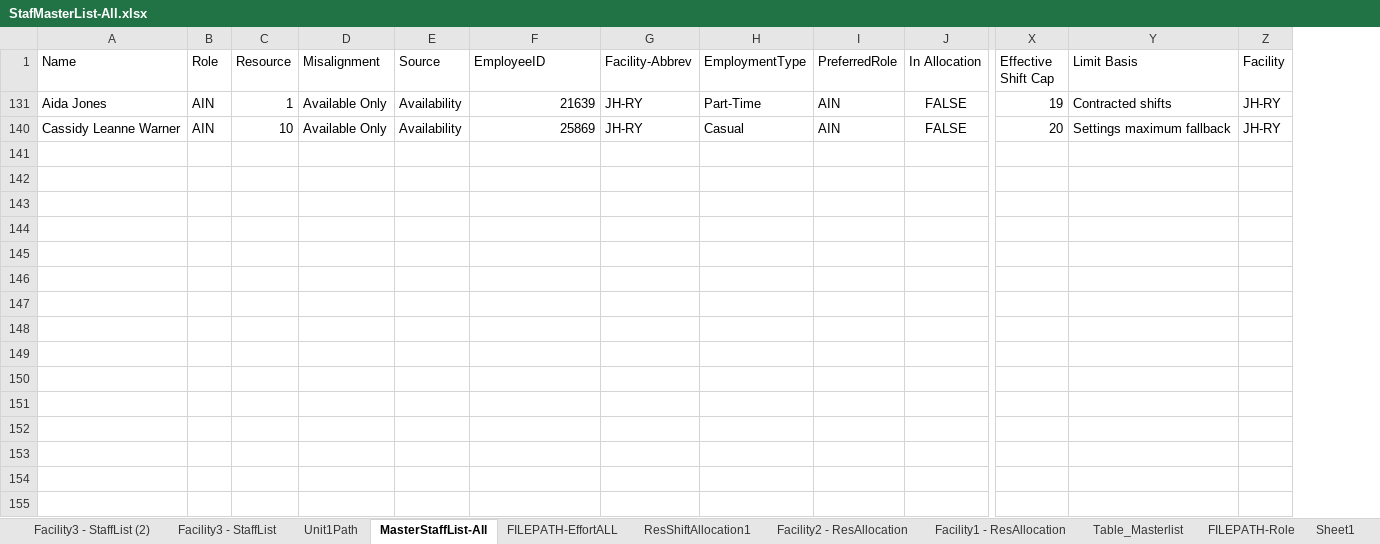
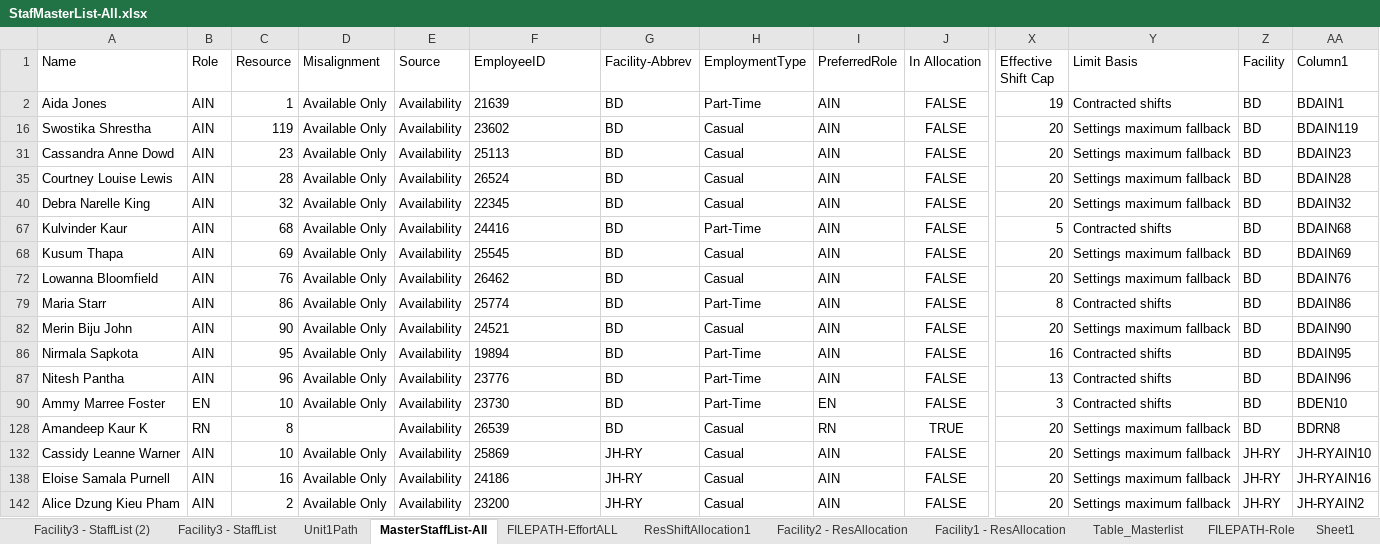
Before and after one commit to CENTRIEffortManagement/ResidentialCare, an Excel workbook: CLIENT/DATExx-Whiddon/2. Calculations/E-O-I/StafMasterList-All.xlsx, sheet MasterStaffList-All, drawn as a sheet; only a part is shown, gaps mark what is left out; values as stored, in another font and other column widths than the file's, no borders; table styles not drawn; addresses are those after the commit; rows hold the shown columns only; the diff names each change by its address in the sheet, - before the commit and + after, or states it on an @@ line.

```diff
--- a/CLIENT/DATExx-Whiddon/2. Calculations/E-O-I/StafMasterList-All.xlsx (sheet MasterStaffList-All)
+++ b/CLIENT/DATExx-Whiddon/2. Calculations/E-O-I/StafMasterList-All.xlsx (sheet MasterStaffList-All)
+column AA (Column1), row 2: BDAIN1; row 132: JH-RYAIN10
-F2 alignment: right
+F2 alignment: left
-G2 (Facility-Abbrev): JH-RY
+G2 (Facility-Abbrev): BD
-Z2 (Facility): JH-RY
+Z2 (Facility): BD
+row 16: Swostika Shrestha | AIN | 119 | Available Only | Availability | 23602 | BD | Casual | AIN | FALSE | 20 | Settings maximum fallback | BD | BDAIN119
+row 31: Cassandra Anne Dowd | AIN | 23 | Available Only | Availability | 25113 | BD | Casual | AIN | FALSE | 20 | Settings maximum fallback | BD | BDAIN23
+row 35: Courtney Louise Lewis | AIN | 28 | Available Only | Availability | 26524 | BD | Casual | AIN | FALSE | 20 | Settings maximum fallback | BD | BDAIN28
+row 40: Debra Narelle King | AIN | 32 | Available Only | Availability | 22345 | BD | Casual | AIN | FALSE | 20 | Settings maximum fallback | BD | BDAIN32
+row 67: Kulvinder Kaur | AIN | 68 | Available Only | Availability | 24416 | BD | Part-Time | AIN | FALSE | 5 | Contracted shifts | BD | BDAIN68
+row 68: Kusum Thapa | AIN | 69 | Available Only | Availability | 25545 | BD | Casual | AIN | FALSE | 20 | Settings maximum fallback | BD | BDAIN69
+row 72: Lowanna Bloomfield | AIN | 76 | Available Only | Availability | 26462 | BD | Casual | AIN | FALSE | 20 | Settings maximum fallback | BD | BDAIN76
+row 79: Maria Starr | AIN | 86 | Available Only | Availability | 25774 | BD | Part-Time | AIN | FALSE | 8 | Contracted shifts | BD | BDAIN86
+row 82: Merin Biju John | AIN | 90 | Available Only | Availability | 24521 | BD | Casual | AIN | FALSE | 20 | Settings maximum fallback | BD | BDAIN90
+row 86: Nirmala Sapkota | AIN | 95 | Available Only | Availability | 19894 | BD | Part-Time | AIN | FALSE | 16 | Contracted shifts | BD | BDAIN95
+row 87: Nitesh Pantha | AIN | 96 | Available Only | Availability | 23776 | BD | Part-Time | AIN | FALSE | 13 | Contracted shifts | BD | BDAIN96
+row 90: Ammy Marree Foster | EN | 10 | Available Only | Availability | 23730 | BD | Part-Time | EN | FALSE | 3 | Contracted shifts | BD | BDEN10
+row 128: Amandeep Kaur K | RN | 8 |  | Availability | 26539 | BD | Casual | RN | TRUE | 20 | Settings maximum fallback | BD | BDRN8
-F132 alignment: right
+F132 alignment: left
+row 138: Eloise Samala Purnell | AIN | 16 | Available Only | Availability | 24186 | JH-RY | Casual | AIN | FALSE | 20 | Settings maximum fallback | JH-RY | JH-RYAIN16
+row 142: Alice Dzung Kieu Pham | AIN | 2 | Available Only | Availability | 23200 | JH-RY | Casual | AIN | FALSE | 20 | Settings maximum fallback | JH-RY | JH-RYAIN2
```
Also changed, not shown: sheet Facility3 - StaffList, sheet Table_Masterlist, sheet Unit1Path, hidden cells, 6 other files.
